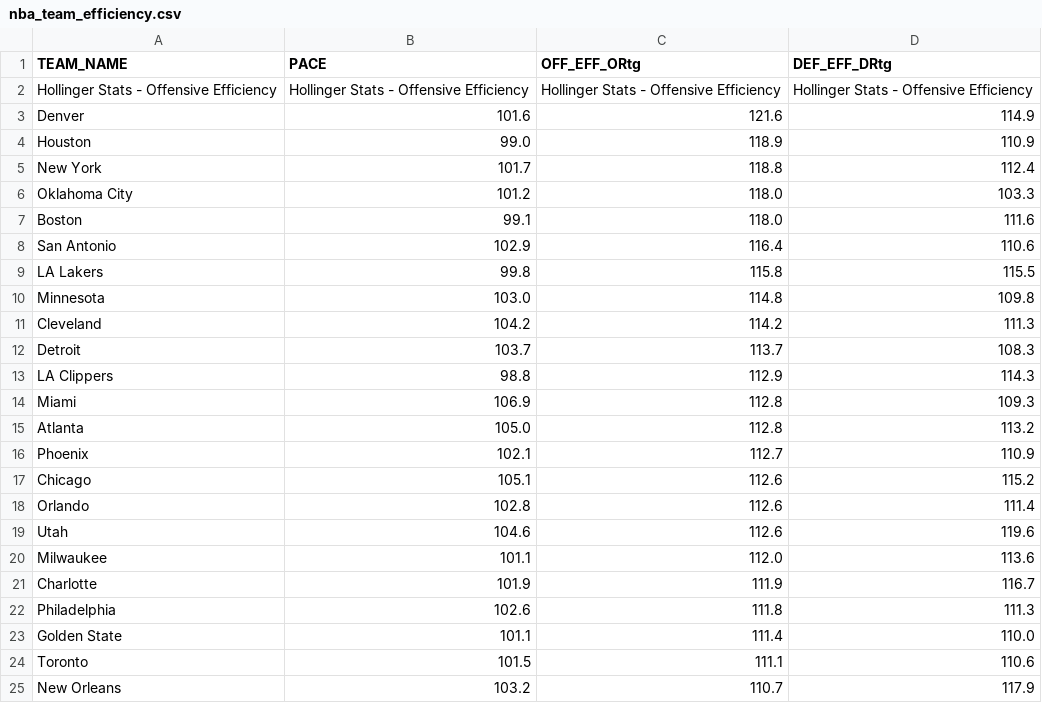
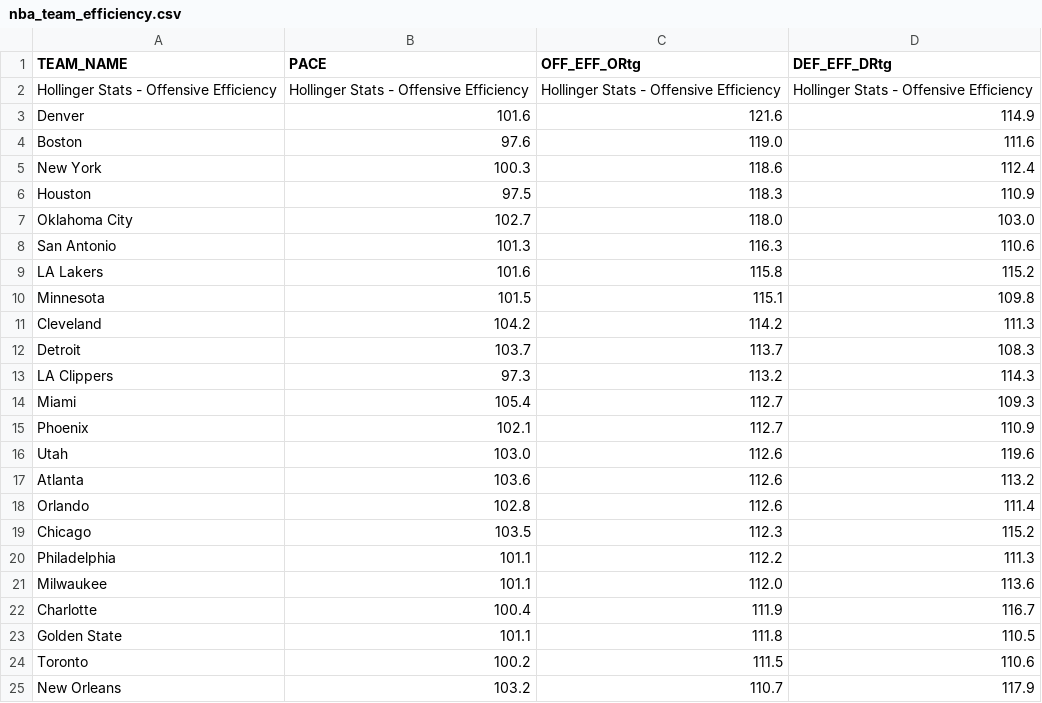
Before and after one commit to Daniel-CM327/NBA-Team-Efficiency, a CSV file: nba_team_efficiency.csv, drawn as a sheet; only a part is shown; the diff covers the shown part only.

```diff
--- a/nba_team_efficiency.csv
+++ b/nba_team_efficiency.csv
@@ -3,23 +3,23 @@ Hollinger Stats - Offensive Efficiency,Hollinger Stats - Offensive Efficiency,Ho
 Denver,101.6,121.6,114.9
-Houston,99.0,118.9,110.9
-New York,101.7,118.8,112.4
-Oklahoma City,101.2,118.0,103.3
-Boston,99.1,118.0,111.6
-San Antonio,102.9,116.4,110.6
-LA Lakers,99.8,115.8,115.5
-Minnesota,103.0,114.8,109.8
+Boston,97.6,119.0,111.6
+New York,100.3,118.6,112.4
+Houston,97.5,118.3,110.9
+Oklahoma City,102.7,118.0,103.0
+San Antonio,101.3,116.3,110.6
+LA Lakers,101.6,115.8,115.2
+Minnesota,101.5,115.1,109.8
 Cleveland,104.2,114.2,111.3
 Detroit,103.7,113.7,108.3
-LA Clippers,98.8,112.9,114.3
-Miami,106.9,112.8,109.3
-Atlanta,105.0,112.8,113.2
+LA Clippers,97.3,113.2,114.3
+Miami,105.4,112.7,109.3
 Phoenix,102.1,112.7,110.9
-Chicago,105.1,112.6,115.2
+Utah,103.0,112.6,119.6
+Atlanta,103.6,112.6,113.2
 Orlando,102.8,112.6,111.4
-Utah,104.6,112.6,119.6
+Chicago,103.5,112.3,115.2
+Philadelphia,101.1,112.2,111.3
 Milwaukee,101.1,112.0,113.6
-Charlotte,101.9,111.9,116.7
-Philadelphia,102.6,111.8,111.3
-Golden State,101.1,111.4,110.0
-Toronto,101.5,111.1,110.6
+Charlotte,100.4,111.9,116.7
+Golden State,101.1,111.8,110.5
+Toronto,100.2,111.5,110.6
 New Orleans,103.2,110.7,117.9
```
Also changed, not shown: 5 edited cells elsewhere in this file.
